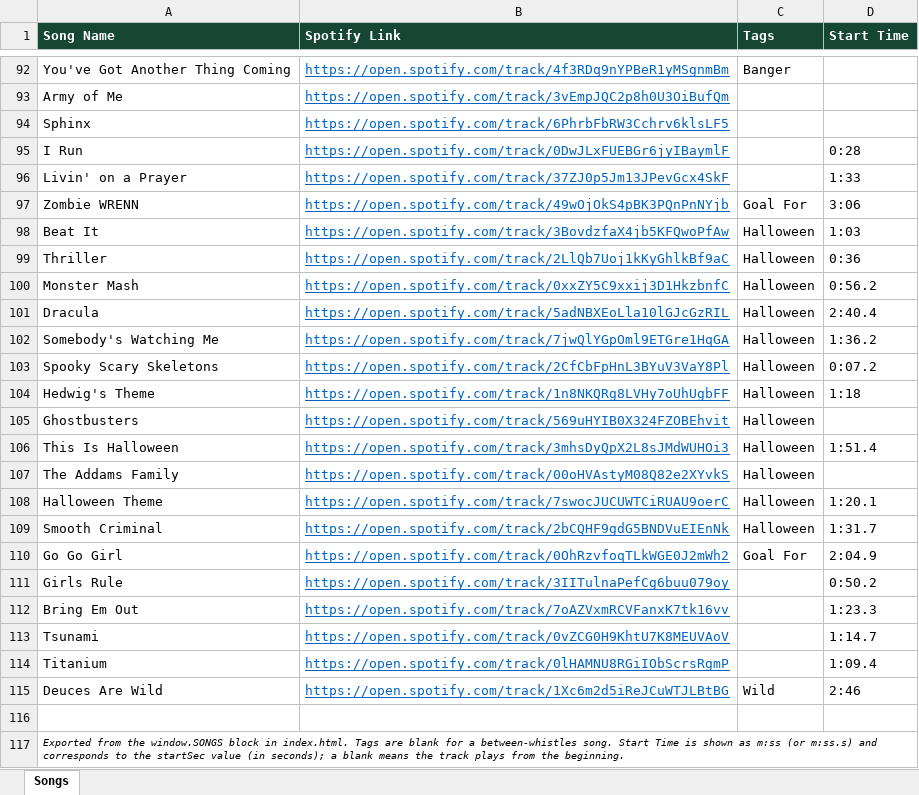
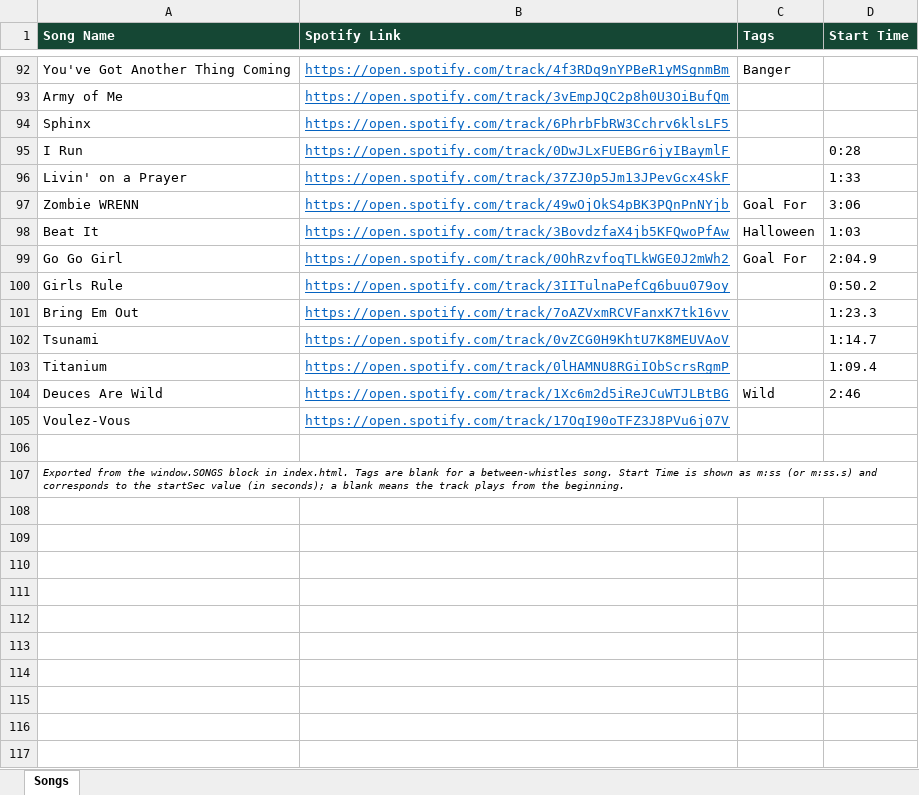
Before and after one commit to kenpeterson2112/wild-hockey-music-player, an Excel workbook: wild-hockey-songs.xlsx, sheet Songs, drawn as a sheet; only a part is shown, gaps mark what is left out; values as stored, in another font and other column widths than the file's, no borders; removed rows and columns are numbered as before the commit, all else as after; the diff names each change by its address in the sheet, - before the commit and + after, or states it on an @@ line.

```diff
--- a/wild-hockey-songs.xlsx (sheet Songs)
+++ b/wild-hockey-songs.xlsx (sheet Songs)
-row 99: Thriller | https://open.spotify.com/track/2LlQb7Uoj1kKyGhlkBf9aC | Halloween | 0:36
-row 100: Monster Mash | https://open.spotify.com/track/0xxZY5C9xxij3D1HkzbnfC | Halloween | 0:56.2
-row 101: Dracula | https://open.spotify.com/track/5adNBXEoLla10lGJcGzRIL | Halloween | 2:40.4
-row 102: Somebody's Watching Me | https://open.spotify.com/track/7jwQlYGpOml9ETGre1HqGA | Halloween | 1:36.2
-row 103: Spooky Scary Skeletons | https://open.spotify.com/track/2CfCbFpHnL3BYuV3VaY8Pl | Halloween | 0:07.2
-row 104: Hedwig's Theme | https://open.spotify.com/track/1n8NKQRg8LVHy7oUhUgbFF | Halloween | 1:18
-row 105: Ghostbusters | https://open.spotify.com/track/569uHYIB0X324FZOBEhvit | Halloween
-row 106: This Is Halloween | https://open.spotify.com/track/3mhsDyQpX2L8sJMdWUHOi3 | Halloween | 1:51.4
-row 107: The Addams Family | https://open.spotify.com/track/00oHVAstyM08Q82e2XYvkS | Halloween
-row 108: Halloween Theme | https://open.spotify.com/track/7swocJUCUWTCiRUAU9oerC | Halloween | 1:20.1
-row 109: Smooth Criminal | https://open.spotify.com/track/2bCQHF9gdG5BNDVuEIEnNk | Halloween | 1:31.7
+row 105: Voulez-Vous | https://open.spotify.com/track/17OqI90oTFZ3J8PVu6j07V
```
Also changed, not shown: 3 other files.
